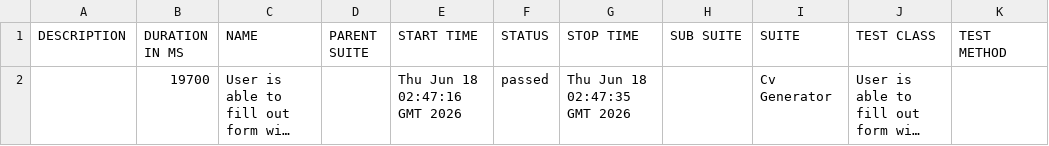
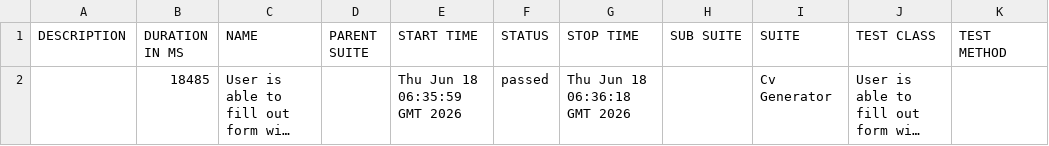
Before and after one commit to paczek224/cv-generator, a CSV file: main/main-run-2/allure/data/suites.csv, drawn as a sheet; long unchanged cells end in …; the diff names each change by its address in the sheet, - before the commit and + after, or states it on an @@ line.

Commit message:
docs: allure report main/main-run-2/allure 533d7cbdb1f72c5162ce9e1acebd3036a7cb01ca

```diff
--- a/main/main-run-2/allure/data/suites.csv
+++ b/main/main-run-2/allure/data/suites.csv
-B2 (DURATION IN MS): 19700
+B2 (DURATION IN MS): 18485
-E2 (START TIME): Thu Jun 18 02:47:16 GMT 2026
+E2 (START TIME): Thu Jun 18 06:35:59 GMT 2026
-G2 (STOP TIME): Thu Jun 18 02:47:35 GMT 2026
+G2 (STOP TIME): Thu Jun 18 06:36:18 GMT 2026
```
Also changed, not shown: 27 other files.
